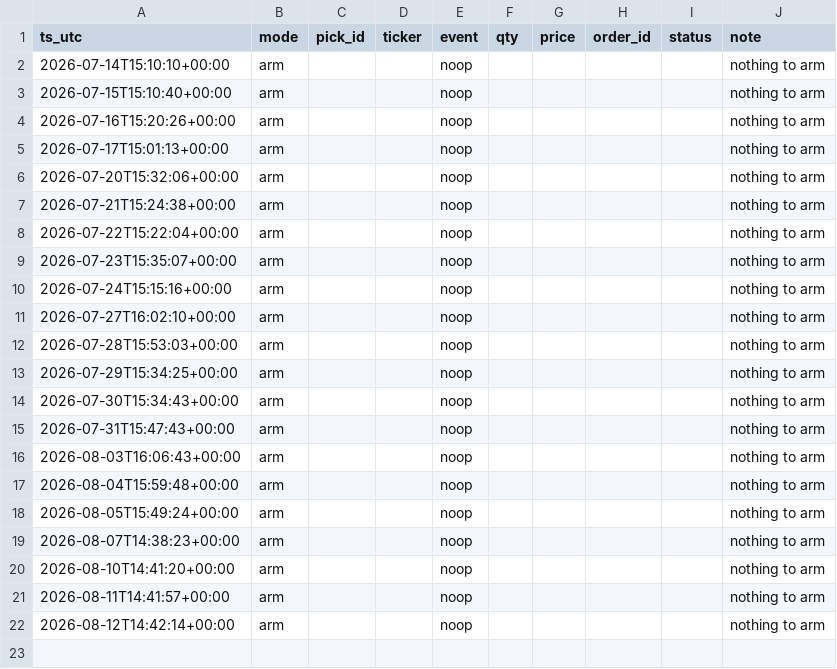
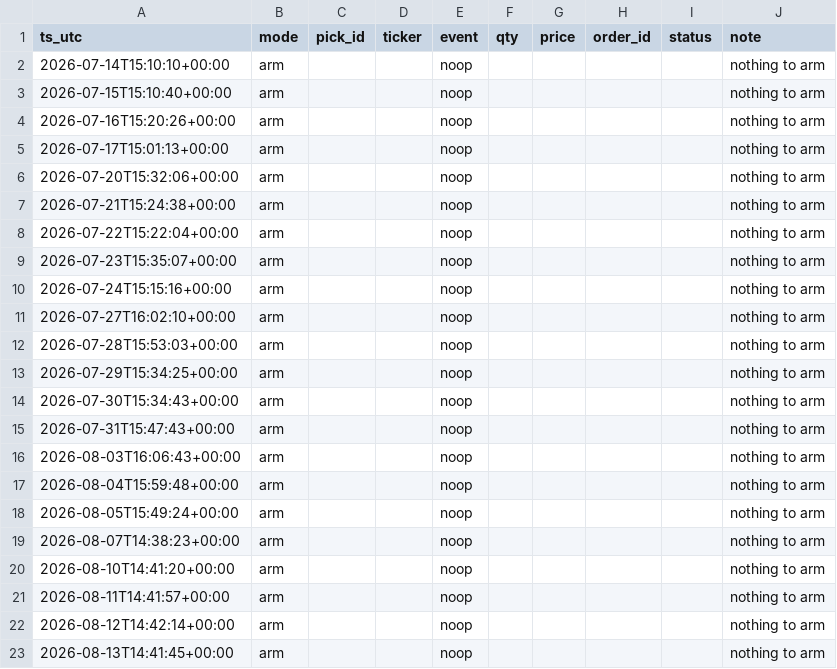
Before and after one commit to joshldavis/ThePickLog, a CSV file: paper_trades.csv, drawn as a sheet.

Commit message:
data: paper trader arm 2026-08-13

```diff
--- a/paper_trades.csv
+++ b/paper_trades.csv
@@ -22 +22,2 @@ ts_utc,mode,pick_id,ticker,event,qty,price,order_id,status,note
 2026-08-12T14:42:14+00:00,arm,,,noop,,,,,nothing to arm
+2026-08-13T14:41:45+00:00,arm,,,noop,,,,,nothing to arm
```
